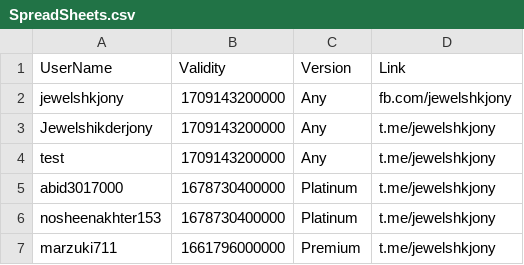
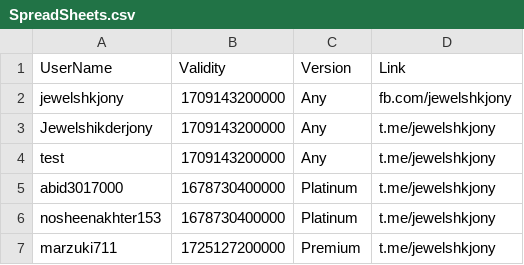
Before and after one commit to jewelshkjony/PublicFolder, a CSV file: SpreadSheets.csv, drawn as a sheet.

Commit message:
Update SpreadSheets.csv

```diff
--- a/SpreadSheets.csv
+++ b/SpreadSheets.csv
@@ -6,2 +6,2 @@ abid3017000,1678730400000,Platinum,t.me/jewelshkjony
 nosheenakhter153,1678730400000,Platinum,t.me/jewelshkjony
-marzuki711,1661796000000,Premium,t.me/jewelshkjony
+marzuki711,1725127200000,Premium,t.me/jewelshkjony
```
